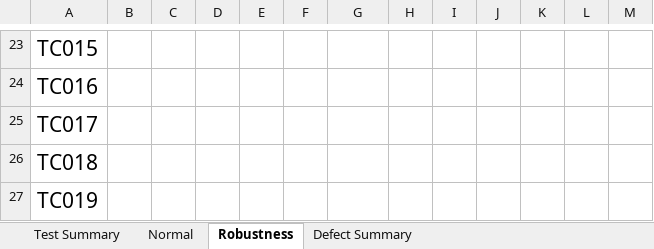
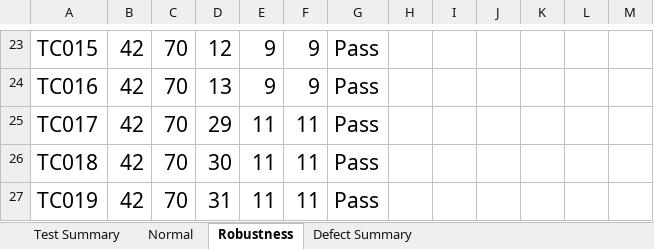
Before and after one commit to hathaipatwi-web/lab-sqa, an Excel workbook: LAB4/Lab4_BVT.xlsx, sheet Robustness, drawn as a sheet; only a part is shown, gaps mark what is left out; values as stored, in another font and other column widths than the file's, no borders; the diff covers the shown part only; the diff names each change by its address in the sheet, - before the commit and + after, or states it on an @@ line.

```diff
--- a/LAB4/Lab4_BVT.xlsx (sheet Robustness)
+++ b/LAB4/Lab4_BVT.xlsx (sheet Robustness)
-B23:B27: (empty)
+B23:B27: 42
-C23:C27: (empty)
+C23:C27: 70
-D23: (empty)
+D23: 12
-E23:E24: (empty)
+E23:E24: 9
-F23:F24: (empty)
+F23:F24: 9
-G23:G27: (empty)
+G23:G27: Pass
-D24: (empty)
+D24: 13
-D25: (empty)
+D25: 29
-E25:E27: (empty)
+E25:E27: 11
-F25:F27: (empty)
+F25:F27: 11
-D26: (empty)
+D26: 30
-D27: (empty)
+D27: 31
```
Also changed, not shown: 2 added rows, 2 removed rows and 99 edited cells elsewhere in this sheet, sheet Normal, sheet Test Summary.
